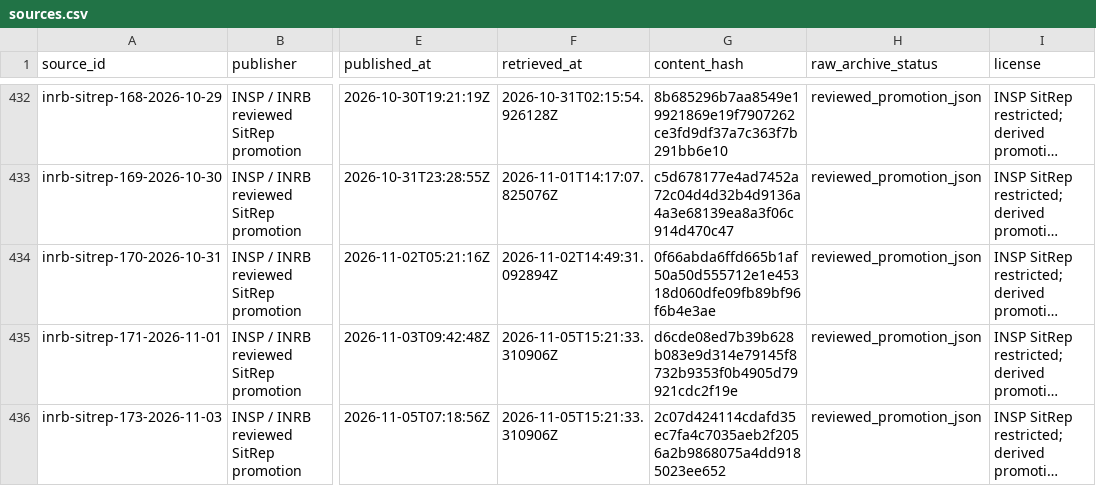
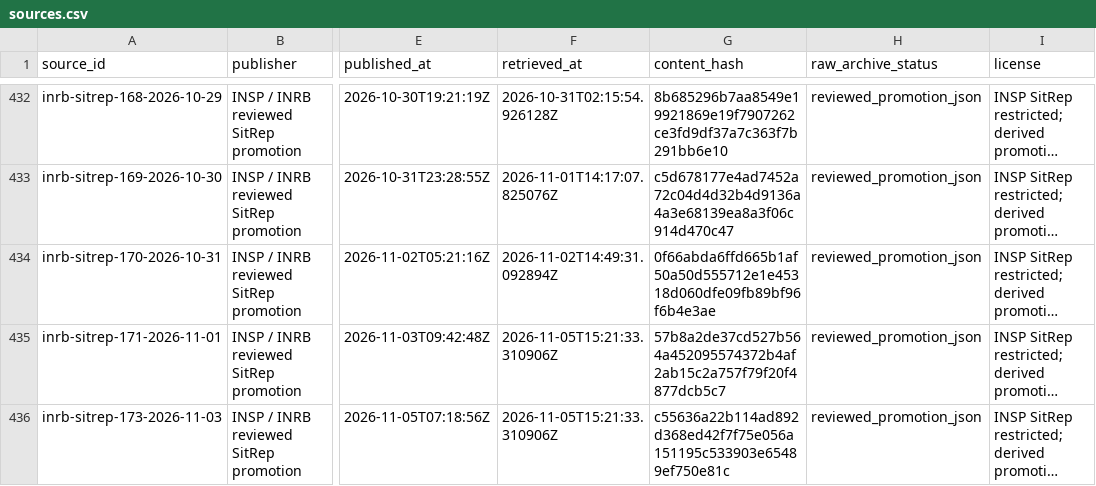
Before and after one commit to ArcedeDev/bdbv-2026-lovs, a CSV file: deliverables/public-health-dataset/sources.csv, drawn as a sheet; only a part is shown, gaps mark what is left out; long unchanged cells end in …; the diff names each change by its address in the sheet, - before the commit and + after, or states it on an @@ line.

```diff
--- a/deliverables/public-health-dataset/sources.csv
+++ b/deliverables/public-health-dataset/sources.csv
-G435 (content_hash): d6cde08ed7b39b628b083e9d314e79145f8732b9353f0b4905d79921cdc2f19e
+G435 (content_hash): 57b8a2de37cd527b564a452095574372b4af2ab15c2a757f79f20f4877dcb5c7
-G436 (content_hash): 2c07d424114cdafd35ec7fa4c7035aeb2f2056a2b9868075a4dd9185023ee652
+G436 (content_hash): c55636a22b114ad892d368ed42f7f75e056a151195c533903e65489ef750e81c
```
Also changed, not shown: deliverables/public-health-dataset/public_claim_audit.csv, deliverables/public-health-dataset/sitrep_narrative.csv, 16 other files.
